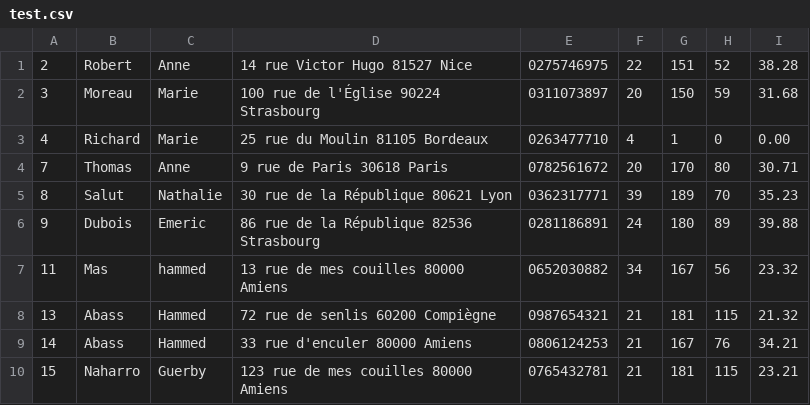
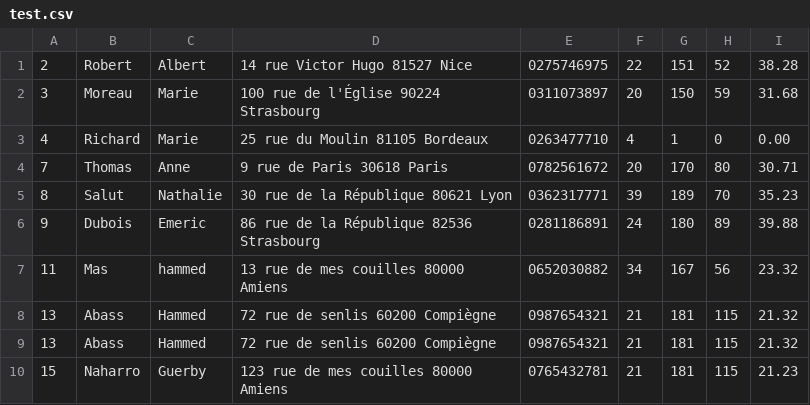
Before and after one commit to AbassHammed/SAE-EXTRANAT, a CSV file: data/test.csv, drawn as a sheet.

```diff
--- a/data/test.csv
+++ b/data/test.csv
@@ -1,2 +1,2 @@
-2,Robert,Anne,14 rue Victor Hugo 81527 Nice,0275746975,22,151,52,38.28
+2,Robert,Albert,14 rue Victor Hugo 81527 Nice,0275746975,22,151,52,38.28
 3,Moreau,Marie,100 rue de l'Église 90224 Strasbourg,0311073897,20,150,59,31.68
@@ -8,3 +8,3 @@
 13,Abass,Hammed,72 rue de senlis 60200 Compiègne,0987654321,21,181,115,21.32
-14,Abass,Hammed,33 rue d'enculer 80000 Amiens,0806124253,21,167,76,34.21
-15,Naharro,Guerby,123 rue de mes couilles 80000 Amiens,0765432781,21,181,115,23.21
+13,Abass,Hammed,72 rue de senlis 60200 Compiègne,0987654321,21,181,115,21.32
+15,Naharro,Guerby,123 rue de mes couilles 80000 Amiens,0765432781,21,181,115,21.23
```
Also changed, not shown: 4 other files.
